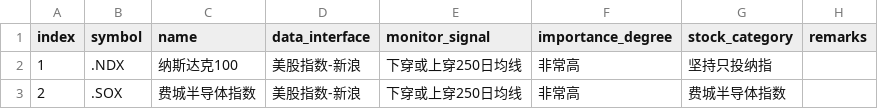
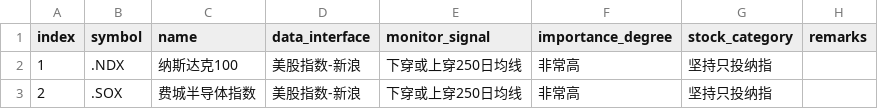
Before and after one commit to Mouson03/stock_monitor, a CSV file: OnlyNDX_stock_monitor_list.csv, drawn as a sheet.

Commit message:
Update OnlyNDX_stock_monitor_list.csv

```diff
--- a/OnlyNDX_stock_monitor_list.csv
+++ b/OnlyNDX_stock_monitor_list.csv
@@ -2,2 +2,2 @@ index,symbol,name,data_interface,monitor_signal,importance_degree,stock_category
 1,.NDX,纳斯达克100,美股指数-新浪,下穿或上穿250日均线,非常高,坚持只投纳指,
-2,.SOX,费城半导体指数,美股指数-新浪,下穿或上穿250日均线,非常高,费城半导体指数,
+2,.SOX,费城半导体指数,美股指数-新浪,下穿或上穿250日均线,非常高,坚持只投纳指,
```
